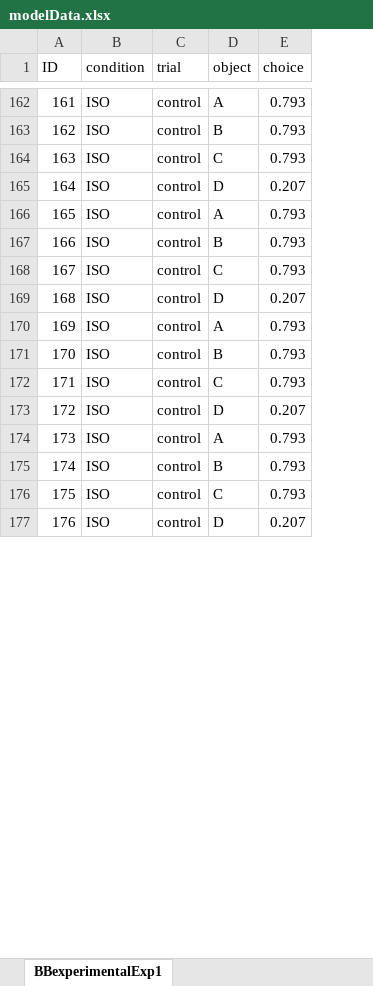
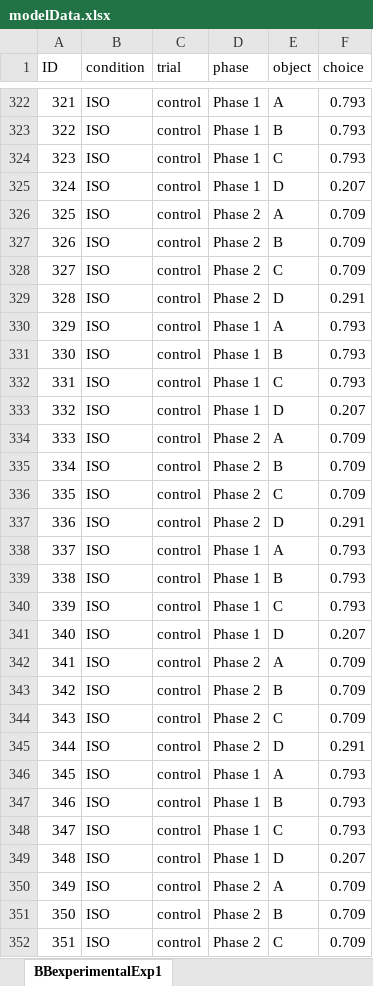
Before and after one commit to dtbenton/bbInChildren, an Excel workbook: model/v3/Exp1/modelData.xlsx, sheet BBexperimentalExp1, drawn as a sheet; only a part is shown, gaps mark what is left out; values as stored, in another font and other column widths than the file's, no borders; the diff covers the shown part only; the diff names each change by its address in the sheet, - before the commit and + after, or states it on an @@ line.

```diff
--- a/model/v3/Exp1/modelData.xlsx (sheet BBexperimentalExp1)
+++ b/model/v3/Exp1/modelData.xlsx (sheet BBexperimentalExp1)
+column D (phase), rows 322-325: all Phase 1; rows 330-333: all Phase 1; rows 338-341: all Phase 1; rows 346-349: all Phase 1
@@ column A (ID) renumbered between rows 50 and 445 @@
+row 326: 325 | ISO | control | Phase 2 | A | 0.709
+row 327: 326 | ISO | control | Phase 2 | B | 0.709
+row 328: 327 | ISO | control | Phase 2 | C | 0.709
+row 329: 328 | ISO | control | Phase 2 | D | 0.291
+row 334: 333 | ISO | control | Phase 2 | A | 0.709
+row 335: 334 | ISO | control | Phase 2 | B | 0.709
+row 336: 335 | ISO | control | Phase 2 | C | 0.709
+row 337: 336 | ISO | control | Phase 2 | D | 0.291
+row 342: 341 | ISO | control | Phase 2 | A | 0.709
+row 343: 342 | ISO | control | Phase 2 | B | 0.709
+row 344: 343 | ISO | control | Phase 2 | C | 0.709
+row 345: 344 | ISO | control | Phase 2 | D | 0.291
+row 350: 349 | ISO | control | Phase 2 | A | 0.709
+row 351: 350 | ISO | control | Phase 2 | B | 0.709
+row 352: 351 | ISO | control | Phase 2 | C | 0.709
```
Also changed, not shown: 209 added rows and 16 edited cells elsewhere in this sheet, model/v3/Exp2/modelData.xlsx, 23 other files.
